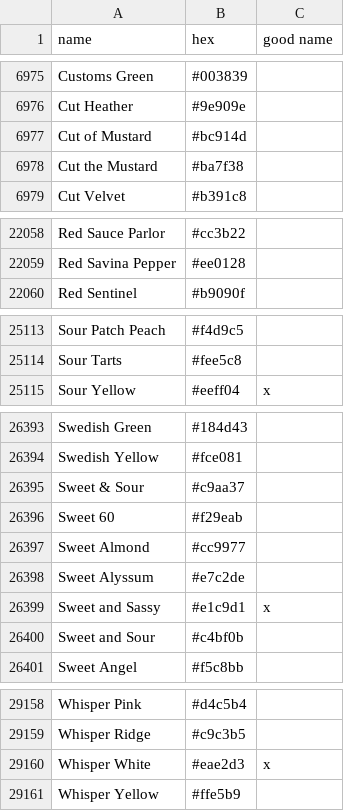
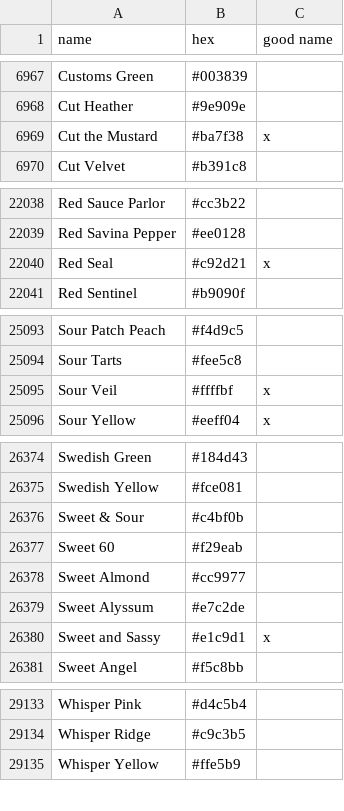
Before and after one commit to meodai/color-names, a CSV file: src/colornames.csv, drawn as a sheet; only a part is shown, gaps mark what is left out; the diff covers the shown part only.

```diff
--- a/src/colornames.csv
+++ b/src/colornames.csv
@@ -6976,4 +6968,3 @@ Customs Green,#003839,
 Cut Heather,#9e909e,
-Cut of Mustard,#bc914d,
-Cut the Mustard,#ba7f38,
+Cut the Mustard,#ba7f38,x
 Cut Velvet,#b391c8,
@@ -22059,2 +22039,3 @@ Red Sauce Parlor,#cc3b22,
 Red Savina Pepper,#ee0128,
+Red Seal,#c92d21,x
 Red Sentinel,#b9090f,
@@ -25114,2 +25094,3 @@ Sour Patch Peach,#f4d9c5,
 Sour Tarts,#fee5c8,
+Sour Veil,#ffffbf,x
 Sour Yellow,#eeff04,x
@@ -26394,3 +26375,3 @@ Swedish Green,#184d43,
 Swedish Yellow,#fce081,
-Sweet & Sour,#c9aa37,
+Sweet & Sour,#c4bf0b,
 Sweet 60,#f29eab,
@@ -26399,3 +26380,2 @@ Sweet Alyssum,#e7c2de,
 Sweet and Sassy,#e1c9d1,x
-Sweet and Sour,#c4bf0b,
 Sweet Angel,#f5c8bb,
@@ -29159,3 +29134,2 @@ Whisper Pink,#d4c5b4,
 Whisper Ridge,#c9c3b5,
-Whisper White,#eae2d3,x
 Whisper Yellow,#ffe5b9,
```
Also changed, not shown: 26 removed rows and 9 edited cells elsewhere in this file, 4 other files.
